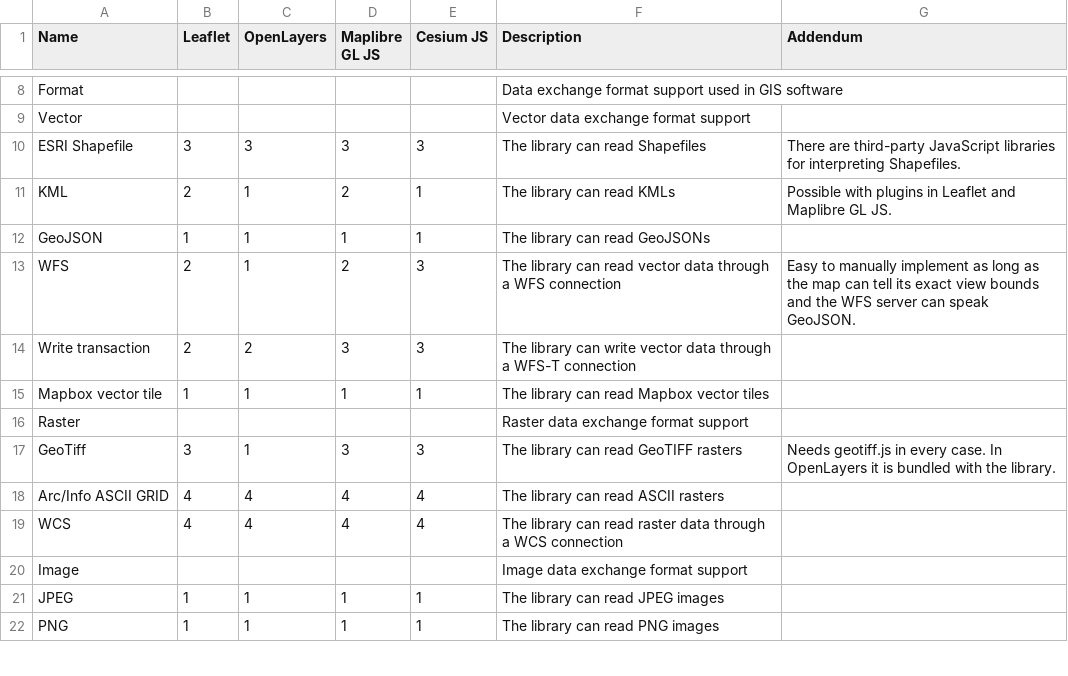
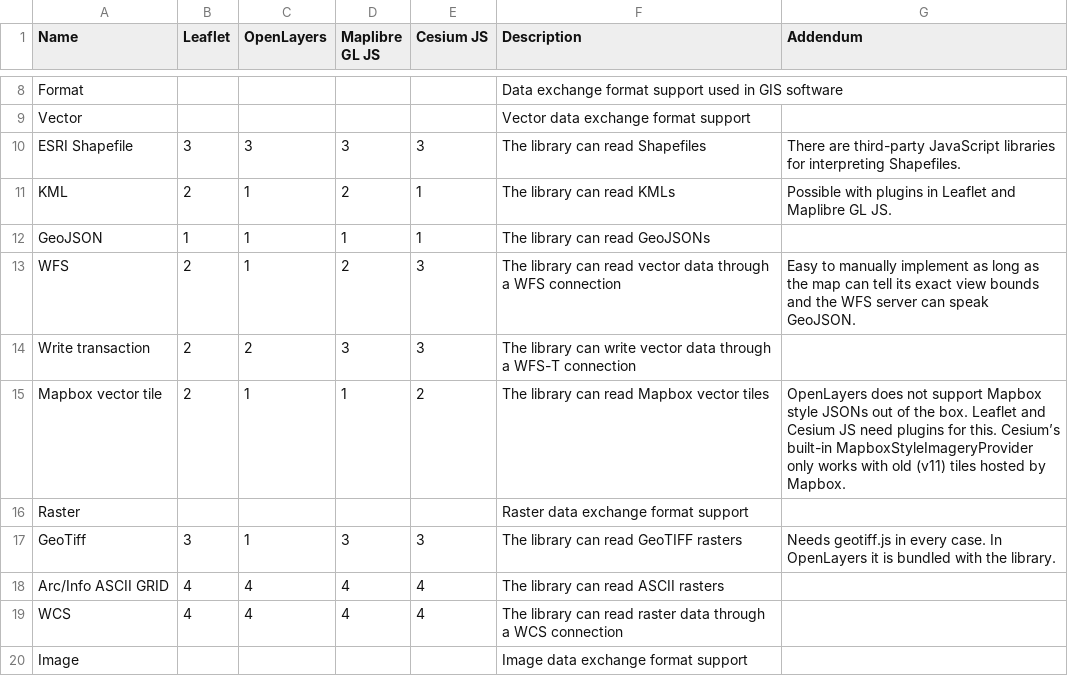
Before and after one commit to GaborFarkas/gaborfarkas.github.io, a CSV file: src/assets/web-mapping/support-matrix.csv, drawn as a sheet; only a part is shown, gaps mark what is left out; the shorter side is filled out with more unchanged rows.

Commit message:
Add examples for data formats

```diff
--- a/src/assets/web-mapping/support-matrix.csv
+++ b/src/assets/web-mapping/support-matrix.csv
@@ -14,3 +14,3 @@ WFS,2,1,2,3,The library can read vector data through a WFS connection,Easy to ma
 Write transaction,2,2,3,3,The library can write vector data through a WFS-T connection,
-Mapbox vector tile,1,1,1,1,The library can read Mapbox vector tiles,
+Mapbox vector tile,2,1,1,2,The library can read Mapbox vector tiles,OpenLayers does not support Mapbox style JSONs out of the box. Leaflet and Cesium JS need plugins for this. Cesium’s built-in MapboxStyleImageryProvider only works with old (v11) tiles hosted by Mapbox.
 Raster,,,,,Raster data exchange format support,
```
Also changed, not shown: 11 other files.
